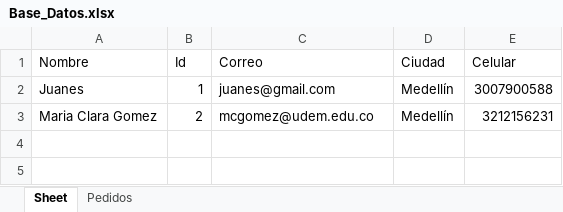
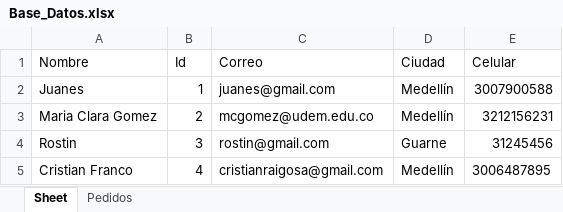
Before and after one commit to JevDev2304/Algordanza_Procesos, an Excel workbook: Base_Datos.xlsx, sheet Sheet, drawn as a sheet; values as stored, in another font and other column widths than the file's, no borders; the diff names each change by its address in the sheet, - before the commit and + after, or states it on an @@ line.

Commit message:
Se Logro hacer la implementación completa de los requisitos : -REGISTRAR USUARIO -ELIMINAR USUARIO -VER PLANILLA EXCEL FALTAN: -REGISTRAR PEDIDO(PARA ESTO TOCA CONECTAR A VISTA CON MODELO PARA GENERAR UNA LISTA DE PRODUCTOS) -ELIMINAR PEDIDO -OBTENER NOMBRE ID POR NOMBRE DE USUARIO

```diff
--- a/Base_Datos.xlsx (sheet Sheet)
+++ b/Base_Datos.xlsx (sheet Sheet)
+row 4: Rostin | 3 | rostin@gmail.com | Guarne | 31245456
+row 5: Cristian Franco | 4 | cristianraigosa@gmail.com | Medellín | 3006487895
```
Also changed, not shown: 2 other files.
